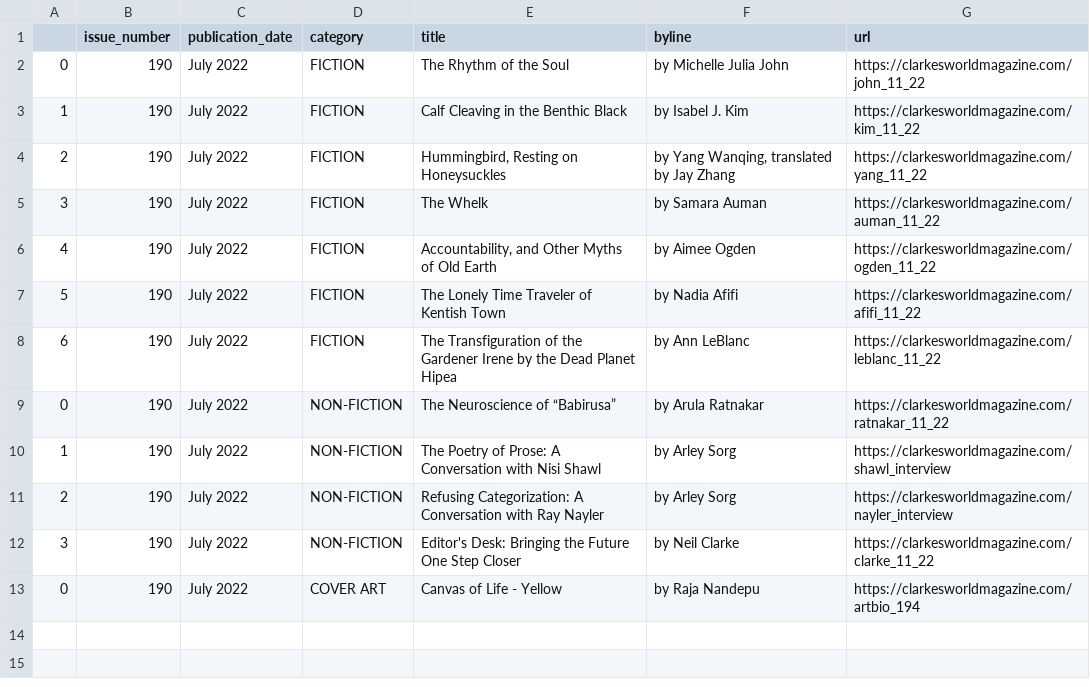
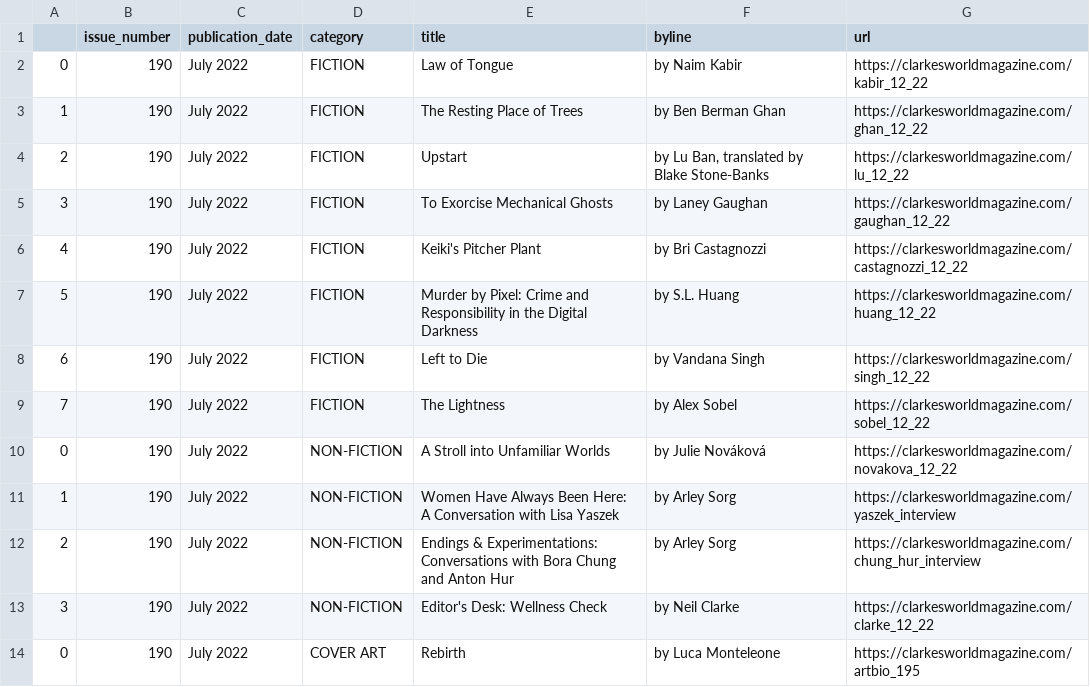
Before and after one commit to luyi-eve/autoscraper-clarkesworld-mag, a CSV file: clarkesworld.csv, drawn as a sheet.

```diff
--- a/clarkesworld.csv
+++ b/clarkesworld.csv
@@ -1,13 +1,14 @@
 ,issue_number,publication_date,category,title,byline,url
-0,190,July 2022,FICTION,The Rhythm of the Soul,by Michelle Julia John,https://clarkesworldmagazine.com/john_11_22
-1,190,July 2022,FICTION,Calf Cleaving in the Benthic Black,by Isabel J. Kim,https://clarkesworldmagazine.com/kim_11_22
-2,190,July 2022,FICTION,"Hummingbird, Resting on Honeysuckles","by Yang Wanqing, translated by Jay Zhang",https://clarkesworldmagazine.com/yang_11_22
-3,190,July 2022,FICTION,The Whelk,by Samara Auman,https://clarkesworldmagazine.com/auman_11_22
-4,190,July 2022,FICTION,"Accountability, and Other Myths of Old Earth",by Aimee Ogden,https://clarkesworldmagazine.com/ogden_11_22
-5,190,July 2022,FICTION,The Lonely Time Traveler of Kentish Town,by Nadia Afifi,https://clarkesworldmagazine.com/afifi_11_22
-6,190,July 2022,FICTION,The Transfiguration of the Gardener Irene by the Dead Planet Hipea,by Ann LeBlanc,https://clarkesworldmagazine.com/leblanc_11_22
-0,190,July 2022,NON-FICTION,The Neuroscience of “Babirusa”,by Arula Ratnakar,https://clarkesworldmagazine.com/ratnakar_11_22
-1,190,July 2022,NON-FICTION,The Poetry of Prose: A Conversation with Nisi Shawl,by Arley Sorg,https://clarkesworldmagazine.com/shawl_interview
-2,190,July 2022,NON-FICTION,Refusing Categorization: A Conversation with Ray Nayler,by Arley Sorg,https://clarkesworldmagazine.com/nayler_interview
-3,190,July 2022,NON-FICTION,Editor's Desk: Bringing the Future One Step Closer,by Neil Clarke,https://clarkesworldmagazine.com/clarke_11_22
-0,190,July 2022,COVER ART,Canvas of Life - Yellow,by Raja Nandepu,https://clarkesworldmagazine.com/artbio_194
+0,190,July 2022,FICTION,Law of Tongue,by Naim Kabir,https://clarkesworldmagazine.com/kabir_12_22
+1,190,July 2022,FICTION,The Resting Place of Trees,by Ben Berman Ghan,https://clarkesworldmagazine.com/ghan_12_22
+2,190,July 2022,FICTION,Upstart,"by Lu Ban, translated by Blake Stone-Banks",https://clarkesworldmagazine.com/lu_12_22
+3,190,July 2022,FICTION,To Exorcise Mechanical Ghosts,by Laney Gaughan,https://clarkesworldmagazine.com/gaughan_12_22
+4,190,July 2022,FICTION,Keiki's Pitcher Plant,by Bri Castagnozzi,https://clarkesworldmagazine.com/castagnozzi_12_22
+5,190,July 2022,FICTION,Murder by Pixel: Crime and Responsibility in the Digital Darkness,by S.L. Huang,https://clarkesworldmagazine.com/huang_12_22
+6,190,July 2022,FICTION,Left to Die,by Vandana Singh,https://clarkesworldmagazine.com/singh_12_22
+7,190,July 2022,FICTION,The Lightness,by Alex Sobel,https://clarkesworldmagazine.com/sobel_12_22
+0,190,July 2022,NON-FICTION,A Stroll into Unfamiliar Worlds,by Julie Nováková,https://clarkesworldmagazine.com/novakova_12_22
+1,190,July 2022,NON-FICTION,Women Have Always Been Here: A Conversation with Lisa Yaszek,by Arley Sorg,https://clarkesworldmagazine.com/yaszek_interview
+2,190,July 2022,NON-FICTION,Endings & Experimentations: Conversations with Bora Chung and Anton Hur,by Arley Sorg,https://clarkesworldmagazine.com/chung_hur_interview
+3,190,July 2022,NON-FICTION,Editor's Desk: Wellness Check,by Neil Clarke,https://clarkesworldmagazine.com/clarke_12_22
+0,190,July 2022,COVER ART,Rebirth,by Luca Monteleone,https://clarkesworldmagazine.com/artbio_195
```
